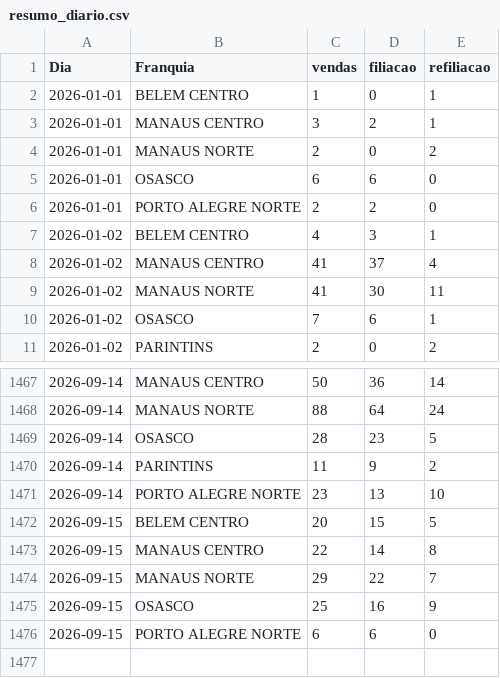
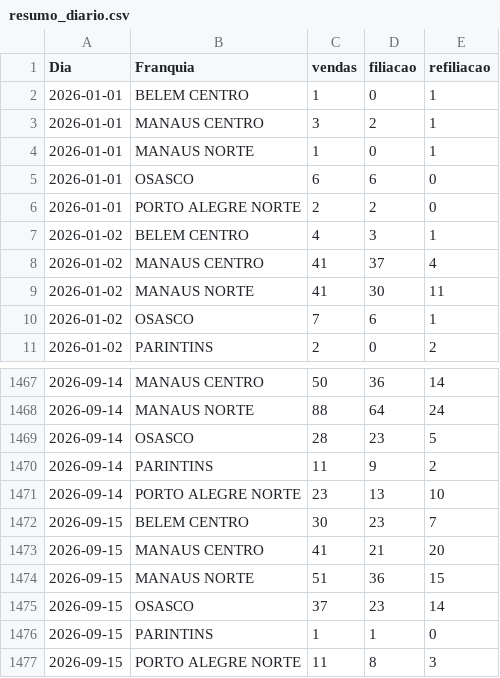
Before and after one commit to matheussouza28/dashboard-vendas-cdt, a CSV file: data/resumo_diario.csv, drawn as a sheet; only a part is shown, gaps mark what is left out.

```diff
--- a/data/resumo_diario.csv
+++ b/data/resumo_diario.csv
@@ -3,3 +3,3 @@ Dia,Franquia,vendas,filiacao,refiliacao
 2026-01-01,MANAUS CENTRO,3,2,1
-2026-01-01,MANAUS NORTE,2,0,2
+2026-01-01,MANAUS NORTE,1,0,1
 2026-01-01,OSASCO,6,6,0
@@ -1471,6 +1471,7 @@ Dia,Franquia,vendas,filiacao,refiliacao
 2026-09-14,PORTO ALEGRE NORTE,23,13,10
-2026-09-15,BELEM CENTRO,20,15,5
-2026-09-15,MANAUS CENTRO,22,14,8
-2026-09-15,MANAUS NORTE,29,22,7
-2026-09-15,OSASCO,25,16,9
-2026-09-15,PORTO ALEGRE NORTE,6,6,0
+2026-09-15,BELEM CENTRO,30,23,7
+2026-09-15,MANAUS CENTRO,41,21,20
+2026-09-15,MANAUS NORTE,51,36,15
+2026-09-15,OSASCO,37,23,14
+2026-09-15,PARINTINS,1,1,0
+2026-09-15,PORTO ALEGRE NORTE,11,8,3
```
Also changed, not shown: data/por_vendedor.csv, 4 other files.
